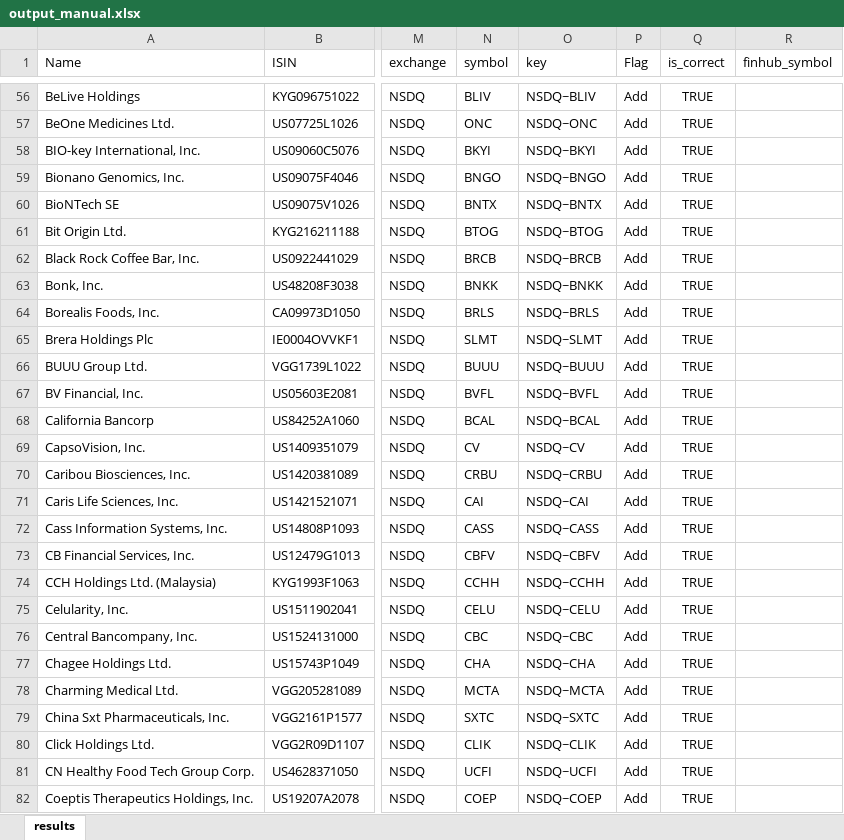
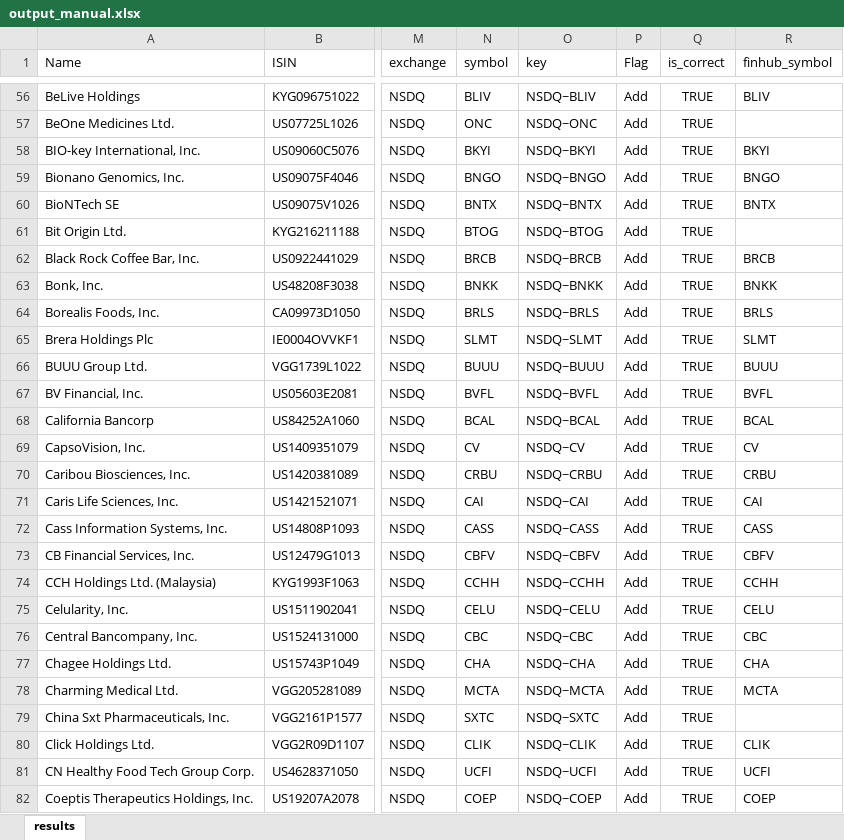
Before and after one commit to prajjvaljaiswal/stock-validation, an Excel workbook: volume/output_manual.xlsx, sheet results, drawn as a sheet; only a part is shown, gaps mark what is left out; values as stored, in another font and other column widths than the file's, no borders; the diff covers the shown part only; the diff names each change by its address in the sheet, - before the commit and + after, or states it on an @@ line.

Commit message:
feat: update row range in fetch-worker.js, enable finnhub file in sync-results.js, and add new stock entries to results_manual.json

```diff
--- a/volume/output_manual.xlsx (sheet results)
+++ b/volume/output_manual.xlsx (sheet results)
-R56 (finhub_symbol): (empty)
+R56 (finhub_symbol): BLIV
-R58 (finhub_symbol): (empty)
+R58 (finhub_symbol): BKYI
-R59 (finhub_symbol): (empty)
+R59 (finhub_symbol): BNGO
-R60 (finhub_symbol): (empty)
+R60 (finhub_symbol): BNTX
-R62 (finhub_symbol): (empty)
+R62 (finhub_symbol): BRCB
-R63 (finhub_symbol): (empty)
+R63 (finhub_symbol): BNKK
-R64 (finhub_symbol): (empty)
+R64 (finhub_symbol): BRLS
-R65 (finhub_symbol): (empty)
+R65 (finhub_symbol): SLMT
-R66 (finhub_symbol): (empty)
+R66 (finhub_symbol): BUUU
-R67 (finhub_symbol): (empty)
+R67 (finhub_symbol): BVFL
-R68 (finhub_symbol): (empty)
+R68 (finhub_symbol): BCAL
-R69 (finhub_symbol): (empty)
+R69 (finhub_symbol): CV
-R70 (finhub_symbol): (empty)
+R70 (finhub_symbol): CRBU
-R71 (finhub_symbol): (empty)
+R71 (finhub_symbol): CAI
-R72 (finhub_symbol): (empty)
+R72 (finhub_symbol): CASS
-R73 (finhub_symbol): (empty)
+R73 (finhub_symbol): CBFV
-R74 (finhub_symbol): (empty)
+R74 (finhub_symbol): CCHH
-R75 (finhub_symbol): (empty)
+R75 (finhub_symbol): CELU
-R76 (finhub_symbol): (empty)
+R76 (finhub_symbol): CBC
-R77 (finhub_symbol): (empty)
+R77 (finhub_symbol): CHA
-R78 (finhub_symbol): (empty)
+R78 (finhub_symbol): MCTA
-R80 (finhub_symbol): (empty)
+R80 (finhub_symbol): CLIK
-R81 (finhub_symbol): (empty)
+R81 (finhub_symbol): UCFI
-R82 (finhub_symbol): (empty)
+R82 (finhub_symbol): COEP
```
Also changed, not shown: 673 edited cells elsewhere in this sheet, 3 other files.
